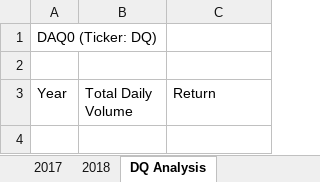
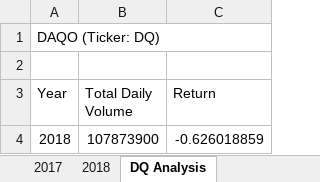
Before and after one commit to davidatoms/stocks-analysis, an Excel workbook: green_stocks (5).xlsm, sheet DQ Analysis, drawn as a sheet; values as stored, in another font and other column widths than the file's, no borders; the diff names each change by its address in the sheet, - before the commit and + after, or states it on an @@ line.

Commit message:
Update green_stocks (5).xlsm
Set the intial volume to zero. Declared the starting and ending prices. Found the rows to loop over. Looped over all the rows. Then put it on the worksheet, DQ Analysis.

```diff
--- a/green_stocks (5).xlsm (sheet DQ Analysis)
+++ b/green_stocks (5).xlsm (sheet DQ Analysis)
-A1 (Year): DAQ0 (Ticker: DQ)
+A1 (Year): DAQO (Ticker: DQ)
+row 4: 2018 | 107873900 | -0.626018859
```
